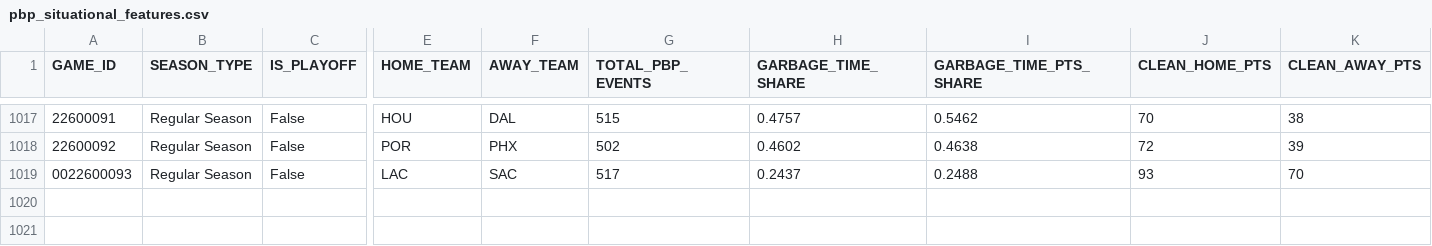
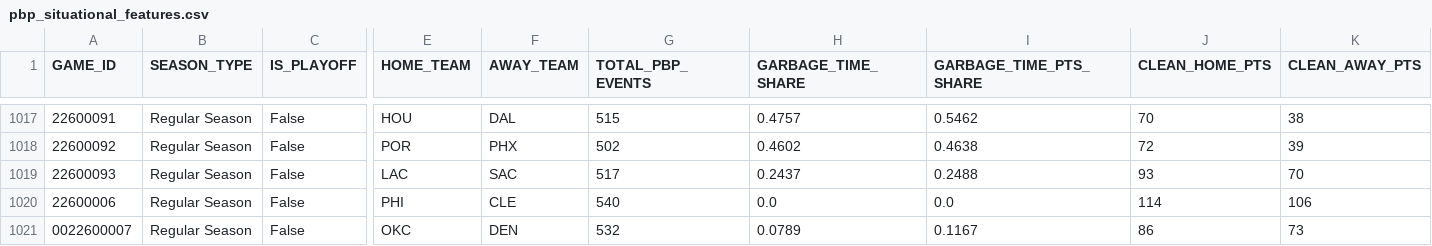
Before and after one commit to Shyesilbas/nbaModelApp, a CSV file: data/training/pbp_situational_features.csv, drawn as a sheet; only a part is shown, gaps mark what is left out; rows hold the shown columns only; the diff names each change by its address in the sheet, - before the commit and + after, or states it on an @@ line.

```diff
--- a/data/training/pbp_situational_features.csv
+++ b/data/training/pbp_situational_features.csv
-A1019 (GAME_ID): 0022600093
+A1019 (GAME_ID): 22600093
+row 1020: 22600006 | Regular Season | False | PHI | CLE | 540 | 0.0 | 0.0 | 114 | 106
+row 1021: 0022600007 | Regular Season | False | OKC | DEN | 532 | 0.0789 | 0.1167 | 86 | 73
```
Also changed, not shown: data/season=2026-27/analysis/team_rosters_live.csv, data/season=2026-27/processed/game_results.csv, 3 other files.
